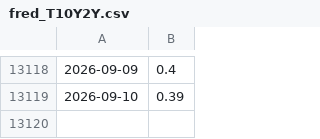
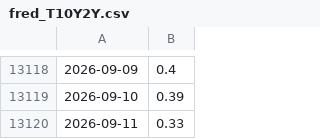
Before and after one commit to sternjeong/Quant, a CSV file: data/cache/fred_T10Y2Y.csv, drawn as a sheet; only a part is shown, gaps mark what is left out; the diff names each change by its address in the sheet, - before the commit and + after, or states it on an @@ line.

```diff
--- a/data/cache/fred_T10Y2Y.csv
+++ b/data/cache/fred_T10Y2Y.csv
+row 13120: 2026-09-11 | 0.33
```
